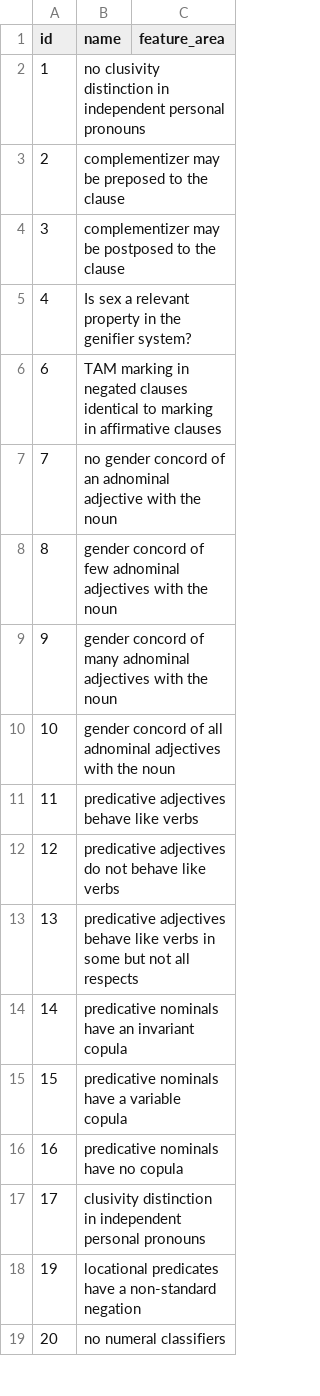
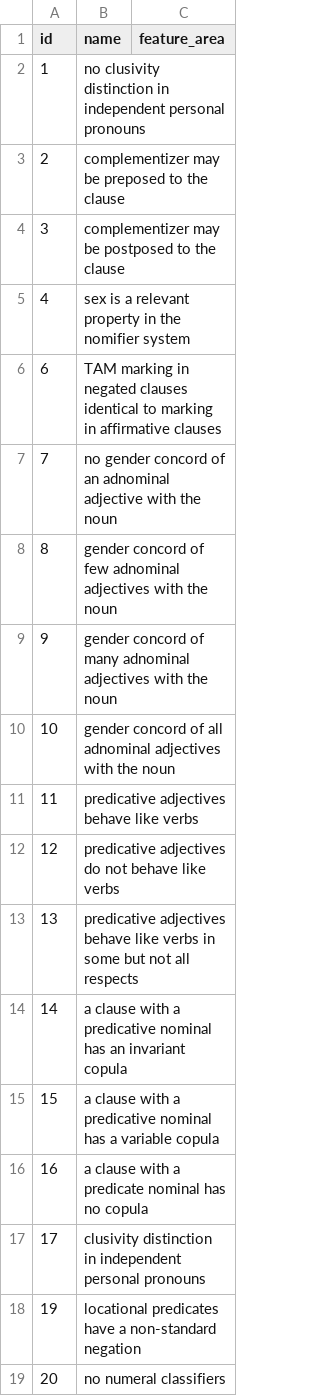
Before and after one commit to johenglisch/grammaticon-data, a CSV file: data/Metafeatures.csv, drawn as a sheet; only a part is shown; the diff covers the shown part only.

```diff
--- a/data/Metafeatures.csv
+++ b/data/Metafeatures.csv
@@ -4,3 +4,3 @@ id,name,feature_area
 3,complementizer may be postposed to the clause,
-4,Is sex a relevant property in the genifier system?,
+4,sex is a relevant property in the nomifier system,
 6,TAM marking in negated clauses identical to marking in affirmative clauses,
@@ -13,5 +13,5 @@ id,name,feature_area
 13,predicative adjectives behave like verbs in some but not all respects,
-14,predicative nominals have an invariant copula,
-15,predicative nominals have a variable copula,
-16,predicative nominals have no copula,
+14,a clause with a predicative nominal has an invariant copula,
+15,a clause with a predicative nominal has a variable copula,
+16,a clause with a predicate nominal has no copula,
 17,clusivity distinction in independent personal pronouns,
```
Also changed, not shown: 58 added rows elsewhere in this file, data/Feature_lists.csv, 10 other files.
